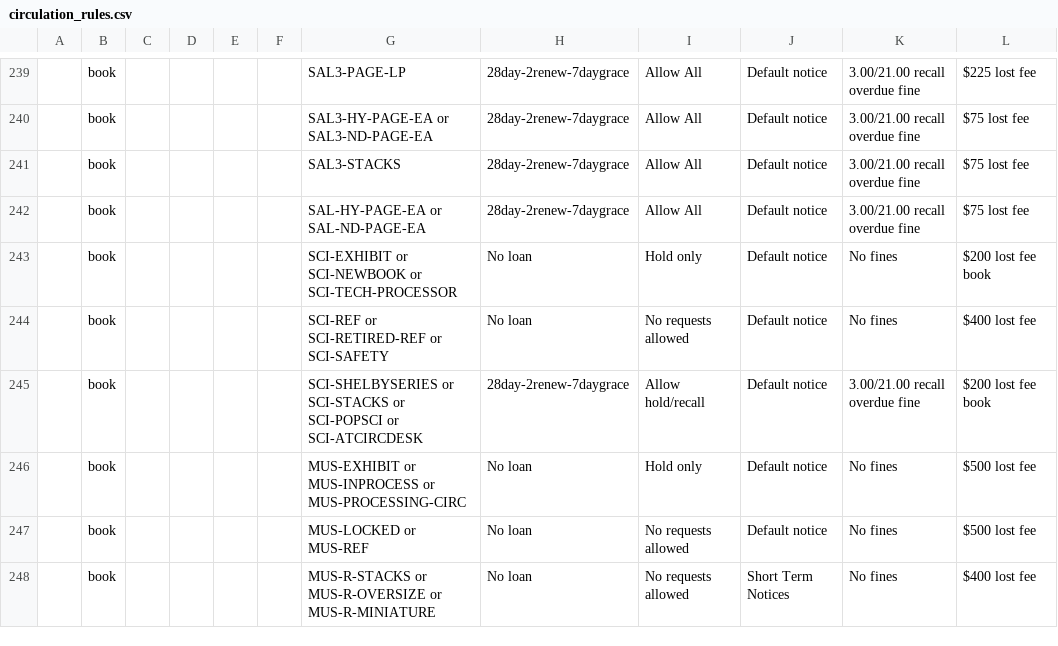
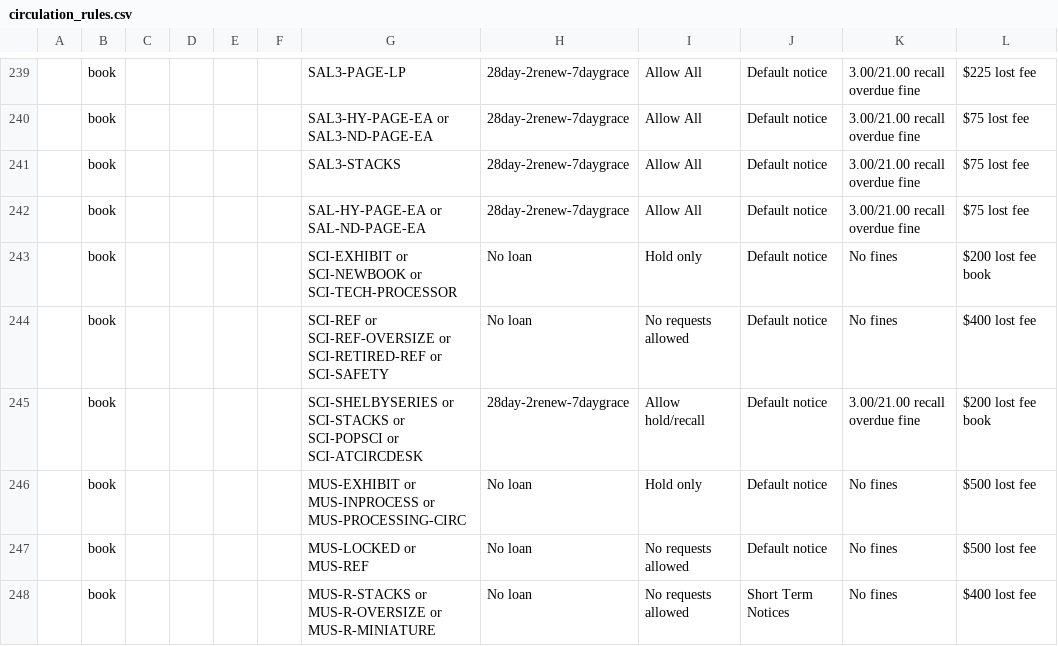
Before and after one commit to sul-dlss/SearchWorks, a CSV file: config/folio/prod/circulation_rules.csv, drawn as a sheet; only a part is shown, gaps mark what is left out; the diff names each change by its address in the sheet, - before the commit and + after, or states it on an @@ line.

```diff
--- a/config/folio/prod/circulation_rules.csv
+++ b/config/folio/prod/circulation_rules.csv
-G244: SCI-REF or SCI-RETIRED-REF or…
+G244: SCI-REF or SCI-REF-OVERSIZE or SCI-RETIRED-REF or…
```
Also changed, not shown: config/folio/prod/locations.csv, 2 other files.
